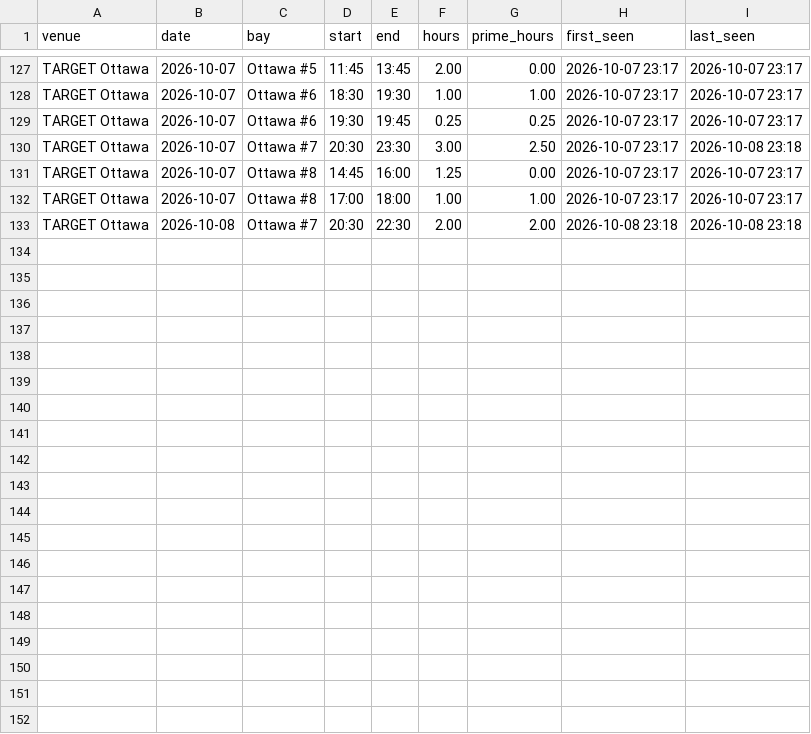
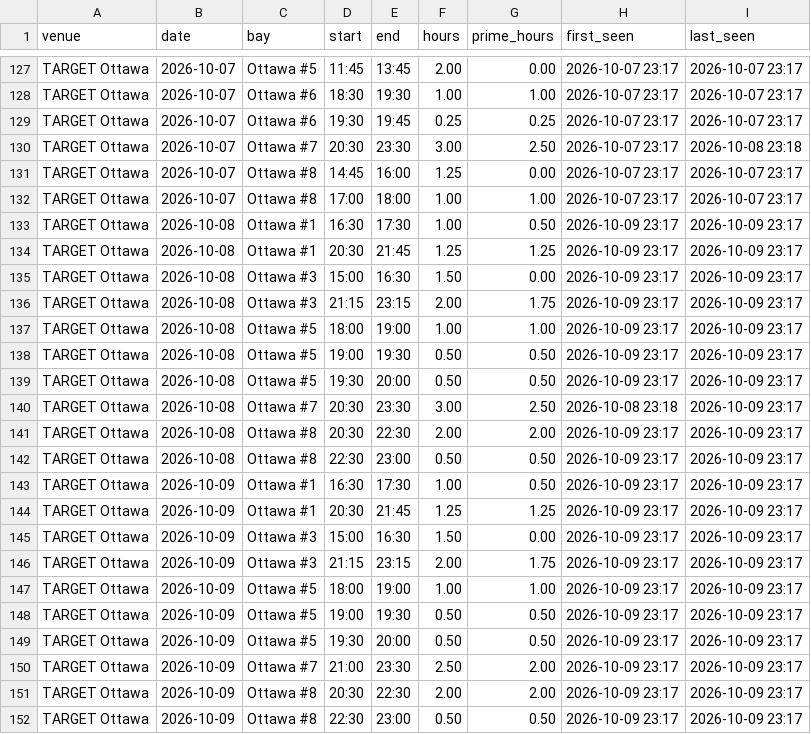
Before and after one commit to danielnicholson14/CrispyContact, a CSV file: data/bookings.csv, drawn as a sheet; only a part is shown, gaps mark what is left out.

```diff
--- a/data/bookings.csv
+++ b/data/bookings.csv
@@ -132,2 +132,21 @@ TARGET Ottawa,2026-10-07,Ottawa #8,14:45,16:00,1.25,0.00,2026-10-07 23:17,2026-1
 TARGET Ottawa,2026-10-07,Ottawa #8,17:00,18:00,1.00,1.00,2026-10-07 23:17,2026-10-07 23:17
-TARGET Ottawa,2026-10-08,Ottawa #7,20:30,22:30,2.00,2.00,2026-10-08 23:18,2026-10-08 23:18
+TARGET Ottawa,2026-10-08,Ottawa #1,16:30,17:30,1.00,0.50,2026-10-09 23:17,2026-10-09 23:17
+TARGET Ottawa,2026-10-08,Ottawa #1,20:30,21:45,1.25,1.25,2026-10-09 23:17,2026-10-09 23:17
+TARGET Ottawa,2026-10-08,Ottawa #3,15:00,16:30,1.50,0.00,2026-10-09 23:17,2026-10-09 23:17
+TARGET Ottawa,2026-10-08,Ottawa #3,21:15,23:15,2.00,1.75,2026-10-09 23:17,2026-10-09 23:17
+TARGET Ottawa,2026-10-08,Ottawa #5,18:00,19:00,1.00,1.00,2026-10-09 23:17,2026-10-09 23:17
+TARGET Ottawa,2026-10-08,Ottawa #5,19:00,19:30,0.50,0.50,2026-10-09 23:17,2026-10-09 23:17
+TARGET Ottawa,2026-10-08,Ottawa #5,19:30,20:00,0.50,0.50,2026-10-09 23:17,2026-10-09 23:17
+TARGET Ottawa,2026-10-08,Ottawa #7,20:30,23:30,3.00,2.50,2026-10-08 23:18,2026-10-09 23:17
+TARGET Ottawa,2026-10-08,Ottawa #8,20:30,22:30,2.00,2.00,2026-10-09 23:17,2026-10-09 23:17
+TARGET Ottawa,2026-10-08,Ottawa #8,22:30,23:00,0.50,0.50,2026-10-09 23:17,2026-10-09 23:17
+TARGET Ottawa,2026-10-09,Ottawa #1,16:30,17:30,1.00,0.50,2026-10-09 23:17,2026-10-09 23:17
+TARGET Ottawa,2026-10-09,Ottawa #1,20:30,21:45,1.25,1.25,2026-10-09 23:17,2026-10-09 23:17
+TARGET Ottawa,2026-10-09,Ottawa #3,15:00,16:30,1.50,0.00,2026-10-09 23:17,2026-10-09 23:17
+TARGET Ottawa,2026-10-09,Ottawa #3,21:15,23:15,2.00,1.75,2026-10-09 23:17,2026-10-09 23:17
+TARGET Ottawa,2026-10-09,Ottawa #5,18:00,19:00,1.00,1.00,2026-10-09 23:17,2026-10-09 23:17
+TARGET Ottawa,2026-10-09,Ottawa #5,19:00,19:30,0.50,0.50,2026-10-09 23:17,2026-10-09 23:17
+TARGET Ottawa,2026-10-09,Ottawa #5,19:30,20:00,0.50,0.50,2026-10-09 23:17,2026-10-09 23:17
+TARGET Ottawa,2026-10-09,Ottawa #7,21:00,23:30,2.50,2.00,2026-10-09 23:17,2026-10-09 23:17
+TARGET Ottawa,2026-10-09,Ottawa #8,20:30,22:30,2.00,2.00,2026-10-09 23:17,2026-10-09 23:17
+TARGET Ottawa,2026-10-09,Ottawa #8,22:30,23:00,0.50,0.50,2026-10-09 23:17,2026-10-09 23:17
```
Also changed, not shown: data/weekly_summary.csv.
